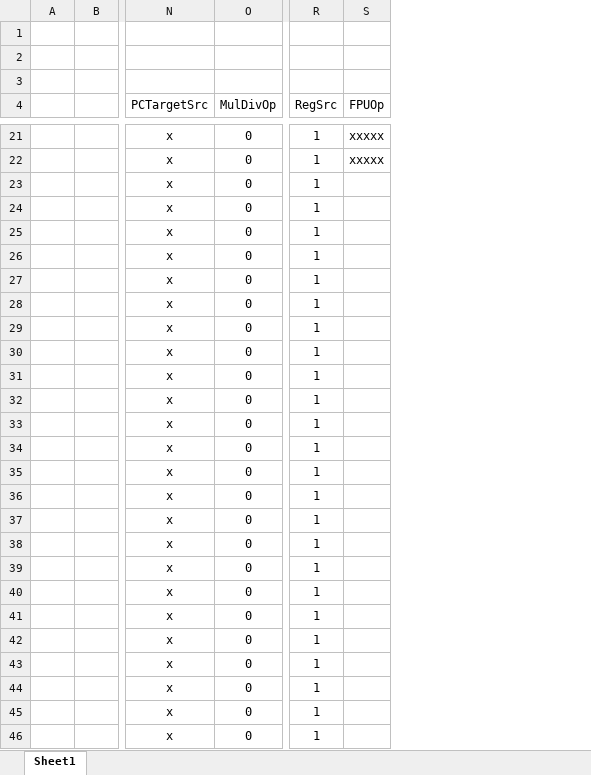
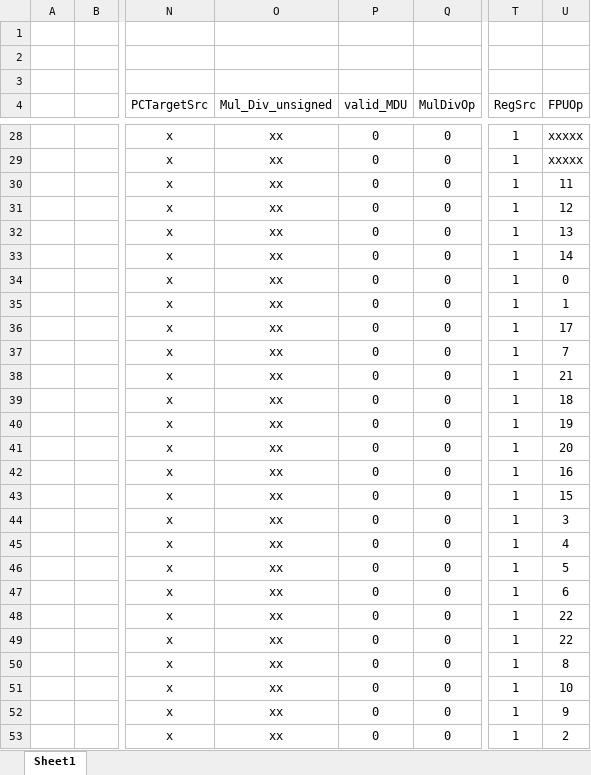
Before and after one commit to LeMinhHung120204/ISS-RV32ICMFA, an Excel workbook: Control.xlsx, sheet Sheet1, drawn as a sheet; only a part is shown, gaps mark what is left out; values as stored, in another font and other column widths than the file's, no borders; addresses are those after the commit; the diff covers the shown part only; the diff names each change by its address in the sheet, - before the commit and + after, or states it on an @@ line.

Commit message:
fix control sheet

```diff
--- a/Control.xlsx (sheet Sheet1)
+++ b/Control.xlsx (sheet Sheet1)
+column O (Mul_Div_unsigned), rows 28-53: all xx
+column P (valid_MDU), rows 28-53: all 0
-U30 (FPUOp): (empty)
+U30 (FPUOp): 11
-U31 (FPUOp): (empty)
+U31 (FPUOp): 12
-U32 (FPUOp): (empty)
+U32 (FPUOp): 13
-U33 (FPUOp): (empty)
+U33 (FPUOp): 14
-U34 (FPUOp): (empty)
+U34 (FPUOp): 0
-U35 (FPUOp): (empty)
+U35 (FPUOp): 1
-U36 (FPUOp): (empty)
+U36 (FPUOp): 17
-U37 (FPUOp): (empty)
+U37 (FPUOp): 7
-U38 (FPUOp): (empty)
+U38 (FPUOp): 21
-U39 (FPUOp): (empty)
+U39 (FPUOp): 18
-U40 (FPUOp): (empty)
+U40 (FPUOp): 19
-U41 (FPUOp): (empty)
+U41 (FPUOp): 20
-U42 (FPUOp): (empty)
+U42 (FPUOp): 16
-U43 (FPUOp): (empty)
+U43 (FPUOp): 15
-U44 (FPUOp): (empty)
+U44 (FPUOp): 3
-U45 (FPUOp): (empty)
+U45 (FPUOp): 4
-U46 (FPUOp): (empty)
+U46 (FPUOp): 5
-U47 (FPUOp): (empty)
+U47 (FPUOp): 6
-U48:U49 (FPUOp): (empty)
+U48:U49 (FPUOp): 22
-U50 (FPUOp): (empty)
+U50 (FPUOp): 8
-U51 (FPUOp): (empty)
+U51 (FPUOp): 10
-U52 (FPUOp): (empty)
+U52 (FPUOp): 9
-U53 (FPUOp): (empty)
+U53 (FPUOp): 2
```
Also changed, not shown: 7 added rows and 2 edited cells elsewhere in this sheet.
